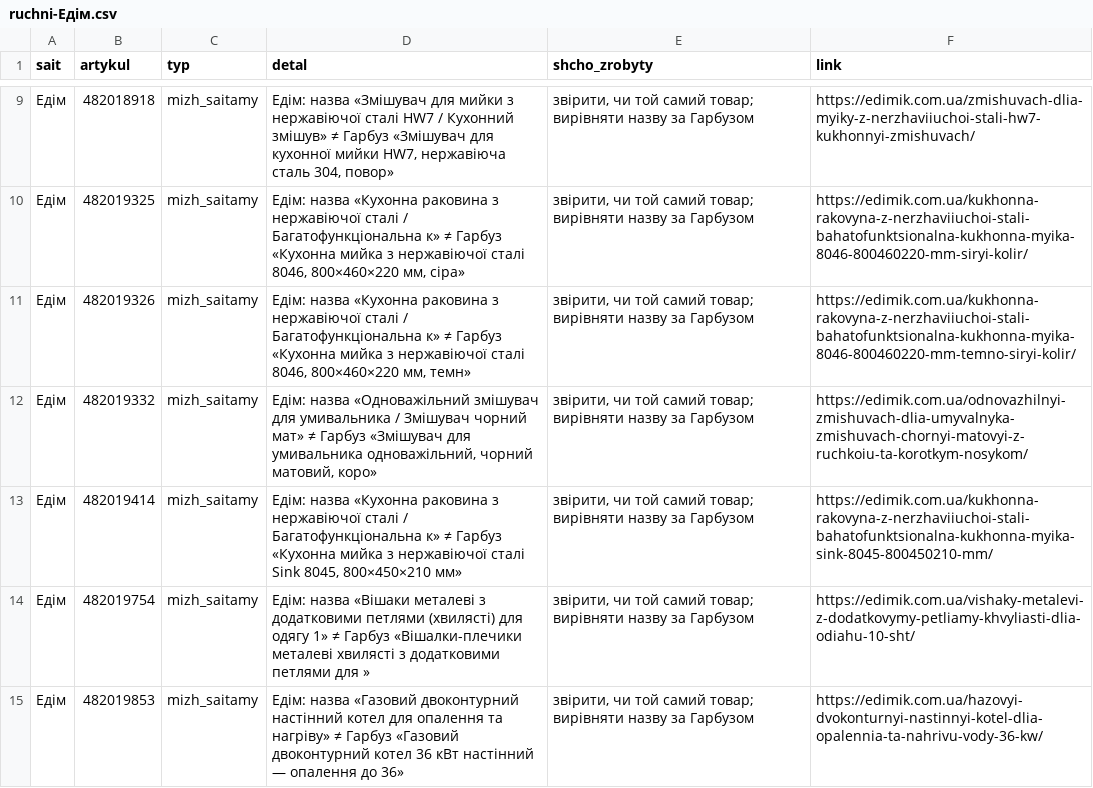
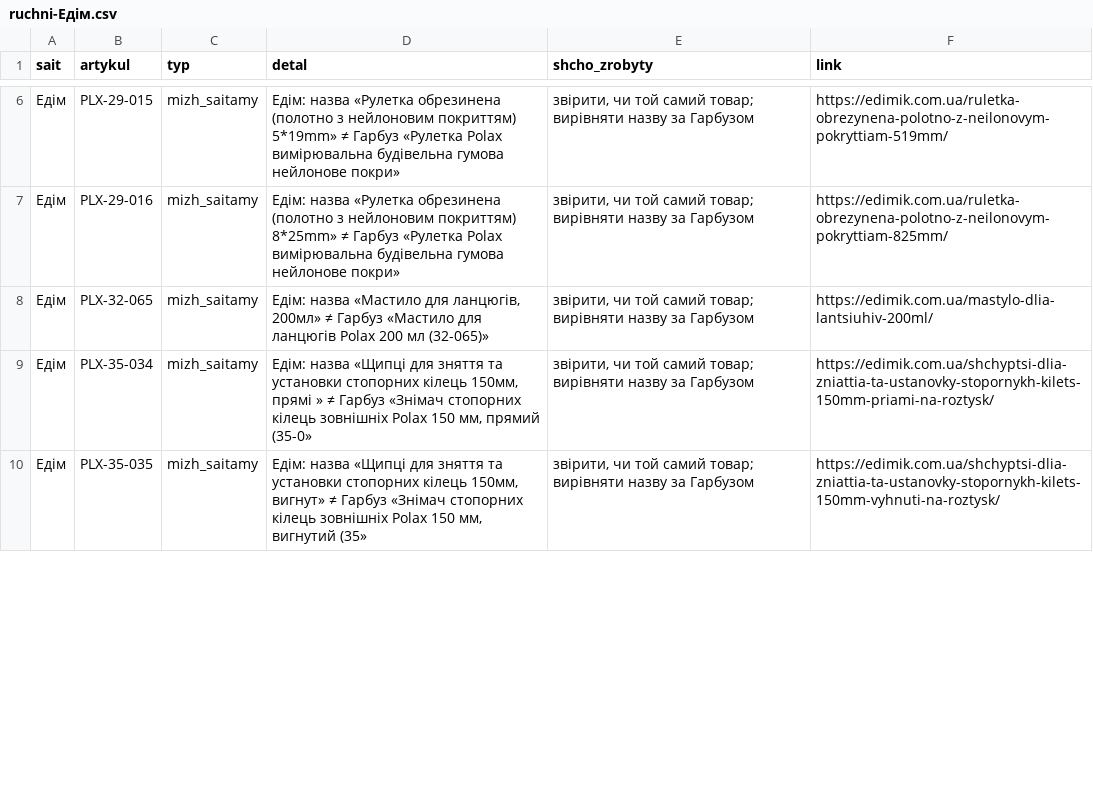
Before and after one commit to enagrosvit-beep/pub, a CSV file: audyt-1680/ruchni-Едім.csv, drawn as a sheet; only a part is shown, gaps mark what is left out; the diff covers the shown part only.

```diff
--- a/audyt-1680/ruchni-Едім.csv
+++ b/audyt-1680/ruchni-Едім.csv
@@ -9,7 +6,5 @@
-Едім;482018918;mizh_saitamy;Едім: назва «Змішувач для мийки з нержавіючої сталі HW7 / Кухонний змішув» ≠ Гарбуз «Змішувач для кухонної мийки HW7, нержавіюча сталь 304, повор»;"звірити, чи той самий товар; вирівняти назву за Гарбузом";https://edimik.com.ua/zmishuvach-dlia-myiky-z-nerzhaviiuchoi-stali-hw7-kukhonnyi-zmishuvach/
-Едім;482019325;mizh_saitamy;Едім: назва «Кухонна раковина з нержавіючої сталі / Багатофункціональна к» ≠ Гарбуз «Кухонна мийка з нержавіючої сталі 8046, 800×460×220 мм, сіра»;"звірити, чи той самий товар; вирівняти назву за Гарбузом";https://edimik.com.ua/kukhonna-rakovyna-z-nerzhaviiuchoi-stali-bahatofunktsionalna-kukhonna-myika-8046-800460220-mm-siryi-kolir/
-Едім;482019326;mizh_saitamy;Едім: назва «Кухонна раковина з нержавіючої сталі / Багатофункціональна к» ≠ Гарбуз «Кухонна мийка з нержавіючої сталі 8046, 800×460×220 мм, темн»;"звірити, чи той самий товар; вирівняти назву за Гарбузом";https://edimik.com.ua/kukhonna-rakovyna-z-nerzhaviiuchoi-stali-bahatofunktsionalna-kukhonna-myika-8046-800460220-mm-temno-siryi-kolir/
-Едім;482019332;mizh_saitamy;Едім: назва «Одноважільний змішувач для умивальника / Змішувач чорний мат» ≠ Гарбуз «Змішувач для умивальника одноважільний, чорний матовий, коро»;"звірити, чи той самий товар; вирівняти назву за Гарбузом";https://edimik.com.ua/odnovazhilnyi-zmishuvach-dlia-umyvalnyka-zmishuvach-chornyi-matovyi-z-ruchkoiu-ta-korotkym-nosykom/
-Едім;482019414;mizh_saitamy;Едім: назва «Кухонна раковина з нержавіючої сталі / Багатофункціональна к» ≠ Гарбуз «Кухонна мийка з нержавіючої сталі Sink 8045, 800×450×210 мм»;"звірити, чи той самий товар; вирівняти назву за Гарбузом";https://edimik.com.ua/kukhonna-rakovyna-z-nerzhaviiuchoi-stali-bahatofunktsionalna-kukhonna-myika-sink-8045-800450210-mm/
-Едім;482019754;mizh_saitamy;Едім: назва «Вішаки металеві з додатковими петлями (хвилясті) для одягу 1» ≠ Гарбуз «Вішалки-плечики металеві хвилясті з додатковими петлями для »;"звірити, чи той самий товар; вирівняти назву за Гарбузом";https://edimik.com.ua/vishaky-metalevi-z-dodatkovymy-petliamy-khvyliasti-dlia-odiahu-10-sht/
-Едім;482019853;mizh_saitamy;Едім: назва «Газовий двоконтурний настінний котел для опалення та нагріву» ≠ Гарбуз «Газовий двоконтурний котел 36 кВт настінний — опалення до 36»;"звірити, чи той самий товар; вирівняти назву за Гарбузом";https://edimik.com.ua/hazovyi-dvokonturnyi-nastinnyi-kotel-dlia-opalennia-ta-nahrivu-vody-36-kw/
+Едім;PLX-29-015;mizh_saitamy;Едім: назва «Рулетка обрезинена (полотно з нейлоновим покриттям) 5*19mm» ≠ Гарбуз «Рулетка Polax вимірювальна будівельна гумова нейлонове покри»;"звірити, чи той самий товар; вирівняти назву за Гарбузом";https://edimik.com.ua/ruletka-obrezynena-polotno-z-neilonovym-pokryttiam-519mm/
+Едім;PLX-29-016;mizh_saitamy;Едім: назва «Рулетка обрезинена (полотно з нейлоновим покриттям) 8*25mm» ≠ Гарбуз «Рулетка Polax вимірювальна будівельна гумова нейлонове покри»;"звірити, чи той самий товар; вирівняти назву за Гарбузом";https://edimik.com.ua/ruletka-obrezynena-polotno-z-neilonovym-pokryttiam-825mm/
+Едім;PLX-32-065;mizh_saitamy;Едім: назва «Мастило для ланцюгів, 200мл» ≠ Гарбуз «Мастило для ланцюгів Polax 200 мл (32-065)»;"звірити, чи той самий товар; вирівняти назву за Гарбузом";https://edimik.com.ua/mastylo-dlia-lantsiuhiv-200ml/
+Едім;PLX-35-034;mizh_saitamy;Едім: назва «Щипці для зняття та установки стопорних кілець 150мм, прямі » ≠ Гарбуз «Знімач стопорних кілець зовнішніх Polax 150 мм, прямий (35-0»;"звірити, чи той самий товар; вирівняти назву за Гарбузом";https://edimik.com.ua/shchyptsi-dlia-zniattia-ta-ustanovky-stopornykh-kilets-150mm-priami-na-roztysk/
+Едім;PLX-35-035;mizh_saitamy;Едім: назва «Щипці для зняття та установки стопорних кілець 150мм, вигнут» ≠ Гарбуз «Знімач стопорних кілець зовнішніх Polax 150 мм, вигнутий (35»;"звірити, чи той самий товар; вирівняти назву за Гарбузом";https://edimik.com.ua/shchyptsi-dlia-zniattia-ta-ustanovky-stopornykh-kilets-150mm-vyhnuti-na-roztysk/
```
Also changed, not shown: 4 removed rows and 27 edited cells elsewhere in this file, audyt-1680/dofid-Едім.tsv, 1 other file.
